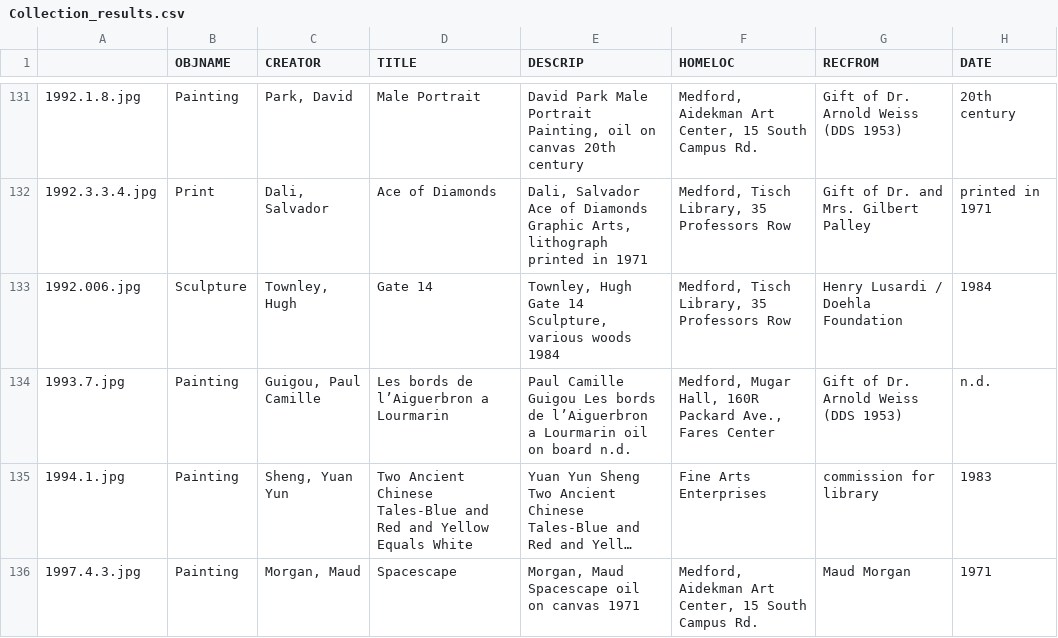
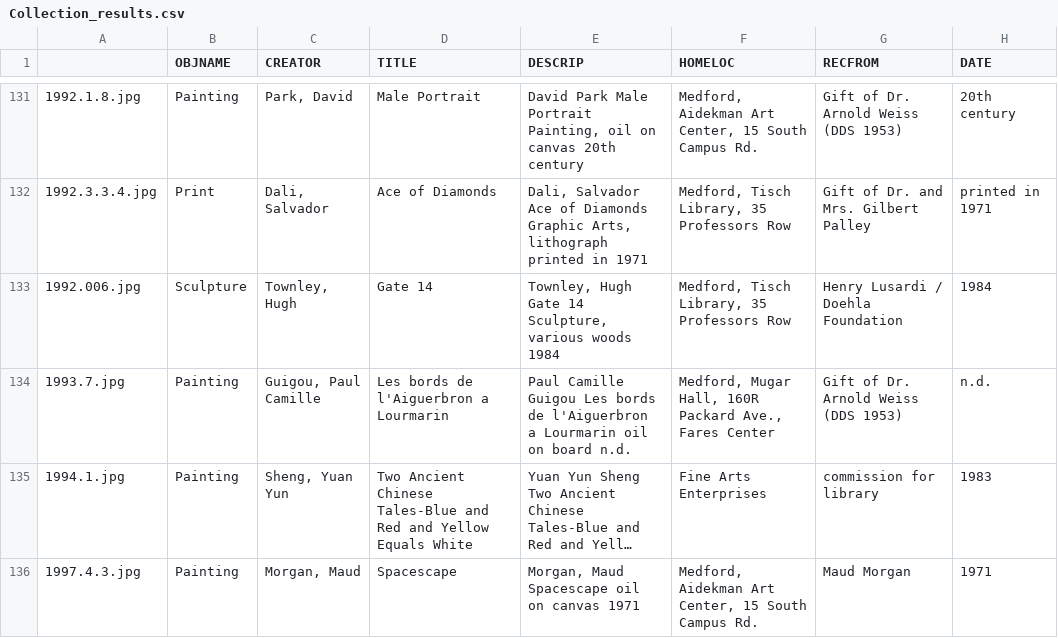
Before and after one commit to Hnasar/Mobile-Web---Tufts-University-Art-Gallery-, a CSV file: jumboartgallery/lib/Collection_results.csv, drawn as a sheet; only a part is shown, gaps mark what is left out; long unchanged cells end in …; the diff covers the shown part only; the diff names each change by its address in the sheet, - before the commit and + after, or states it on an @@ line.

```diff
--- a/jumboartgallery/lib/Collection_results.csv
+++ b/jumboartgallery/lib/Collection_results.csv
-D134 (TITLE): Les bords de l’Aiguerbron a Lourmarin
+D134 (TITLE): Les bords de l'Aiguerbron a Lourmarin
-E134 (DESCRIP): …bords de l’Aiguerbron a Lourmarin…
+E134 (DESCRIP): …bords de l'Aiguerbron a Lourmarin…
```
Also changed, not shown: 56 edited cells elsewhere in this file, 3 other files.
